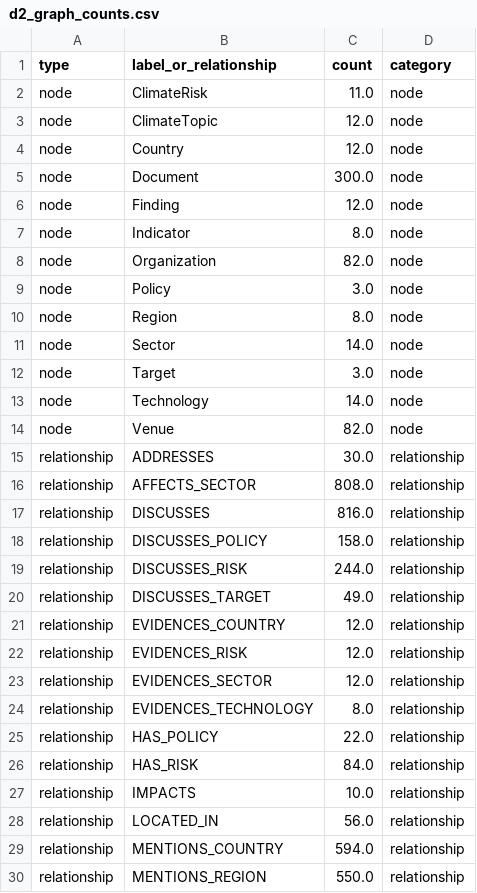
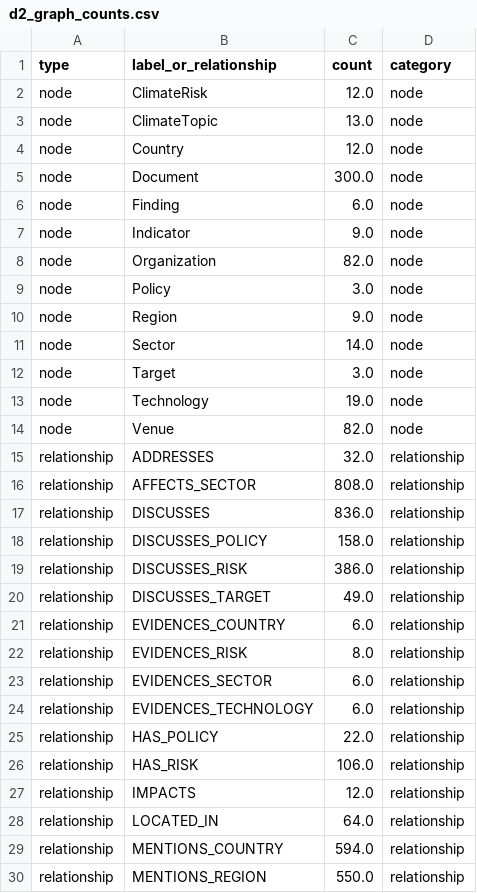
Before and after one commit to Aya15155/climate_evidence_graphrag_agent, a CSV file: reports/tables/d2_graph_counts.csv, drawn as a sheet; only a part is shown; the diff covers the shown part only.

```diff
--- a/reports/tables/d2_graph_counts.csv
+++ b/reports/tables/d2_graph_counts.csv
@@ -1,29 +1,29 @@
 type,label_or_relationship,count,category
-node,ClimateRisk,11.0,node
-node,ClimateTopic,12.0,node
+node,ClimateRisk,12.0,node
+node,ClimateTopic,13.0,node
 node,Country,12.0,node
 node,Document,300.0,node
-node,Finding,12.0,node
-node,Indicator,8.0,node
+node,Finding,6.0,node
+node,Indicator,9.0,node
 node,Organization,82.0,node
 node,Policy,3.0,node
-node,Region,8.0,node
+node,Region,9.0,node
 node,Sector,14.0,node
 node,Target,3.0,node
-node,Technology,14.0,node
+node,Technology,19.0,node
 node,Venue,82.0,node
-relationship,ADDRESSES,30.0,relationship
+relationship,ADDRESSES,32.0,relationship
 relationship,AFFECTS_SECTOR,808.0,relationship
-relationship,DISCUSSES,816.0,relationship
+relationship,DISCUSSES,836.0,relationship
 relationship,DISCUSSES_POLICY,158.0,relationship
-relationship,DISCUSSES_RISK,244.0,relationship
+relationship,DISCUSSES_RISK,386.0,relationship
 relationship,DISCUSSES_TARGET,49.0,relationship
-relationship,EVIDENCES_COUNTRY,12.0,relationship
-relationship,EVIDENCES_RISK,12.0,relationship
-relationship,EVIDENCES_SECTOR,12.0,relationship
-relationship,EVIDENCES_TECHNOLOGY,8.0,relationship
+relationship,EVIDENCES_COUNTRY,6.0,relationship
+relationship,EVIDENCES_RISK,8.0,relationship
+relationship,EVIDENCES_SECTOR,6.0,relationship
+relationship,EVIDENCES_TECHNOLOGY,6.0,relationship
 relationship,HAS_POLICY,22.0,relationship
-relationship,HAS_RISK,84.0,relationship
-relationship,IMPACTS,10.0,relationship
-relationship,LOCATED_IN,56.0,relationship
+relationship,HAS_RISK,106.0,relationship
+relationship,IMPACTS,12.0,relationship
+relationship,LOCATED_IN,64.0,relationship
 relationship,MENTIONS_COUNTRY,594.0,relationship
```
Also changed, not shown: 10 edited cells elsewhere in this file, 1 other file.
